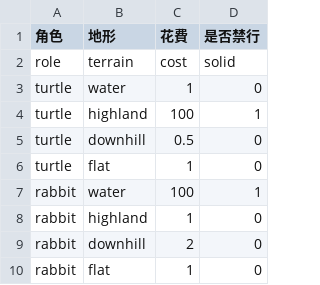
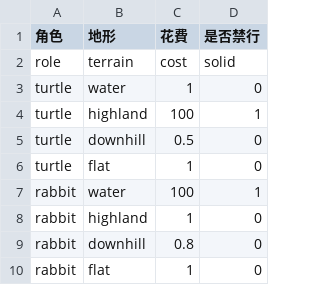
Before and after one commit to GhostKnights/RVST, a CSV file: Config/cost_table.csv, drawn as a sheet.

```diff
--- a/Config/cost_table.csv
+++ b/Config/cost_table.csv
@@ -8,3 +8,3 @@ rabbit,water,100,1
 rabbit,highland,1,0
-rabbit,downhill,2,0
+rabbit,downhill,0.8,0
 rabbit,flat,1,0
```
Also changed, not shown: 3 other files.
